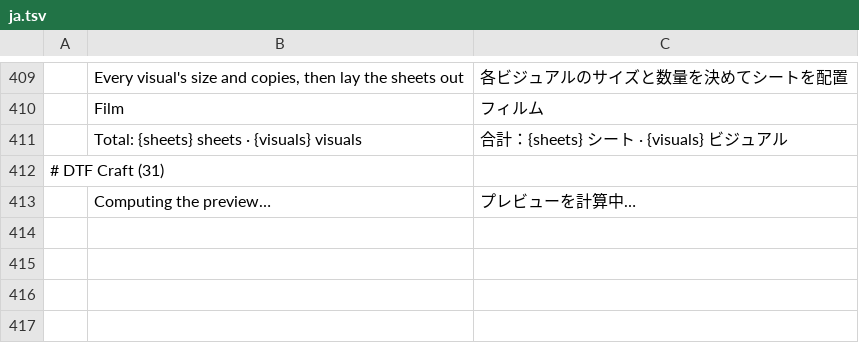
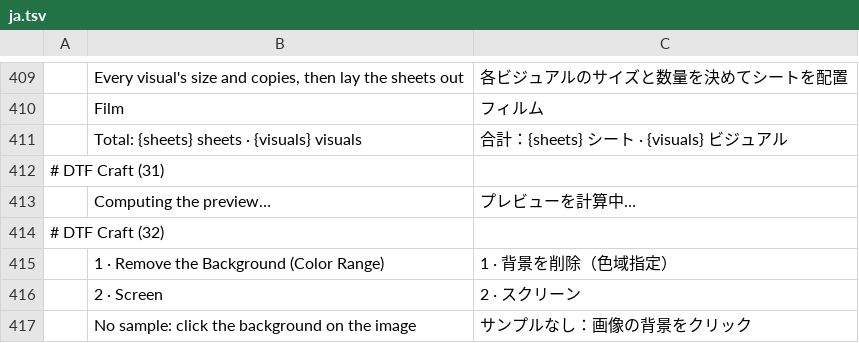
Before and after one commit to 37deuxglacet-lang/dtf-craft, a TSV file: crates/ui-egui/src/i18n/dtf/ja.tsv, drawn as a sheet; only a part is shown, gaps mark what is left out.

```diff
--- a/crates/ui-egui/src/i18n/dtf/ja.tsv
+++ b/crates/ui-egui/src/i18n/dtf/ja.tsv
@@ -413 +413,5 @@
 	Computing the preview…	プレビューを計算中…
+# DTF Craft (32)
+	1 · Remove the Background (Color Range)	1 · 背景を削除（色域指定）
+	2 · Screen	2 · スクリーン
+	No sample: click the background on the image	サンプルなし：画像の背景をクリック
```
Also changed, not shown: crates/ui-egui/src/i18n/dtf/el.tsv, crates/ui-egui/src/i18n/dtf/it.tsv, 25 other files.
